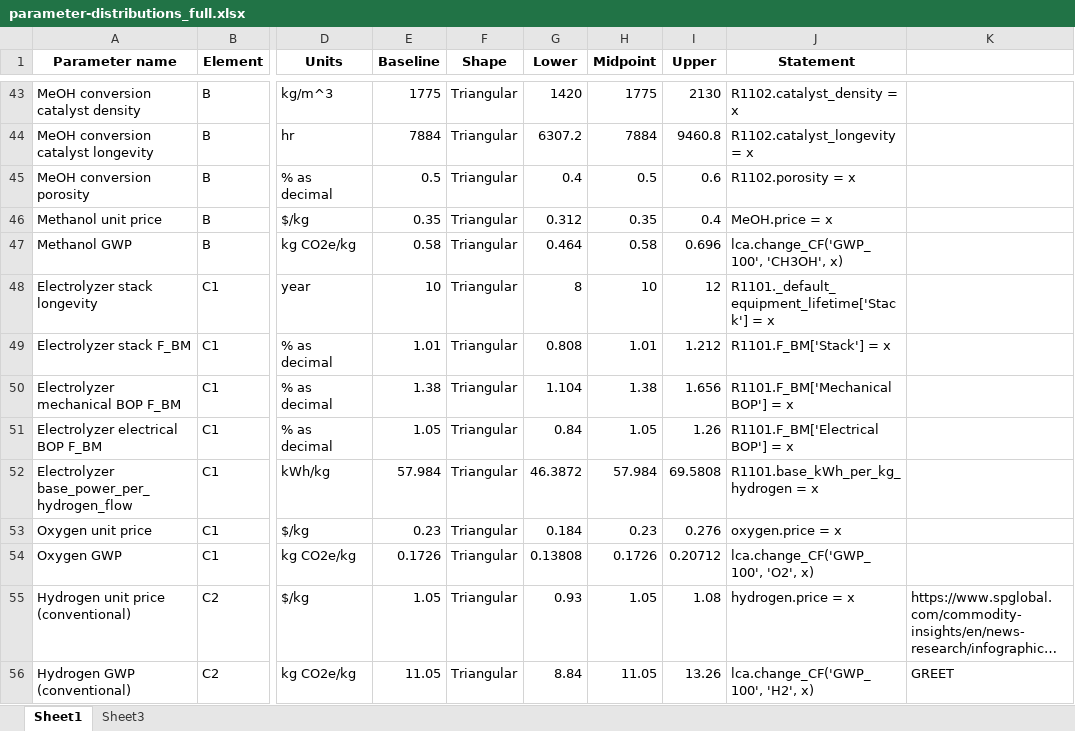
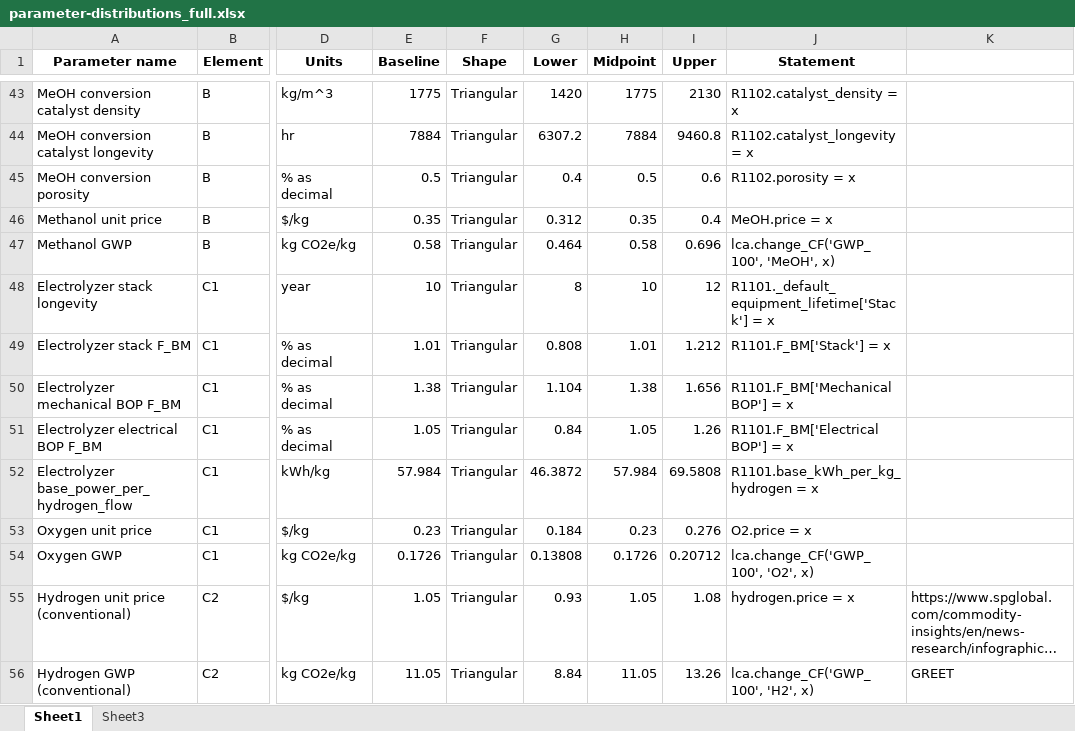
Before and after one commit to wenjung2/CCU, an Excel workbook: CCU/EtOH/analyses/parameter_distributions/parameter-distributions_full.xlsx, sheet Sheet1, drawn as a sheet; only a part is shown, gaps mark what is left out; long unchanged cells end in …; values as stored, in another font and other column widths than the file's, no borders; the diff names each change by its address in the sheet, - before the commit and + after, or states it on an @@ line.

```diff
--- a/CCU/EtOH/analyses/parameter_distributions/parameter-distributions_full.xlsx (sheet Sheet1)
+++ b/CCU/EtOH/analyses/parameter_distributions/parameter-distributions_full.xlsx (sheet Sheet1)
-J47 (Statement): lca.change_CF('GWP_100', 'CH3OH', x)
+J47 (Statement): lca.change_CF('GWP_100', 'MeOH', x)
-J53 (Statement): oxygen.price = x
+J53 (Statement): O2.price = x
```
Also changed, not shown: CCU/EtOH/analyses/parameter_distributions/1000_full_samples.xlsx, CCU/EtOH/analyses/parameter_distributions/10_full_samples.xlsx, 22 other files.
